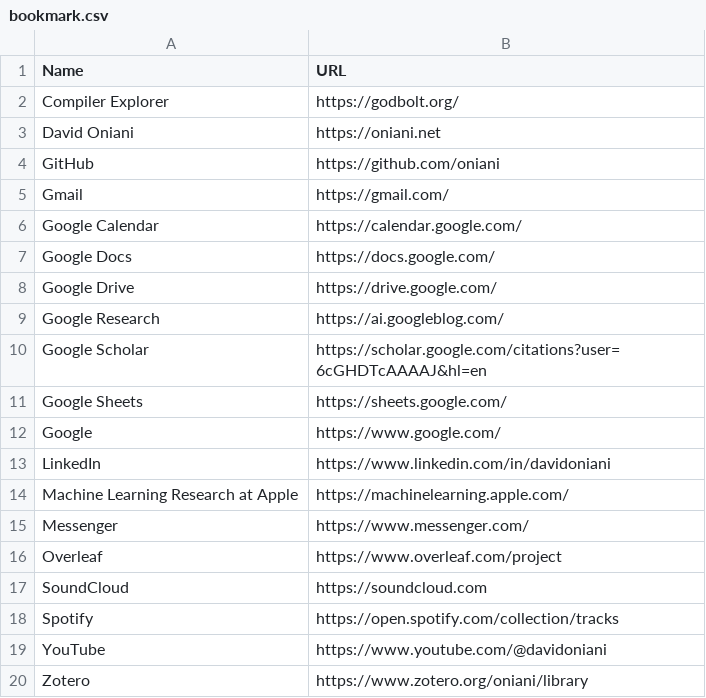
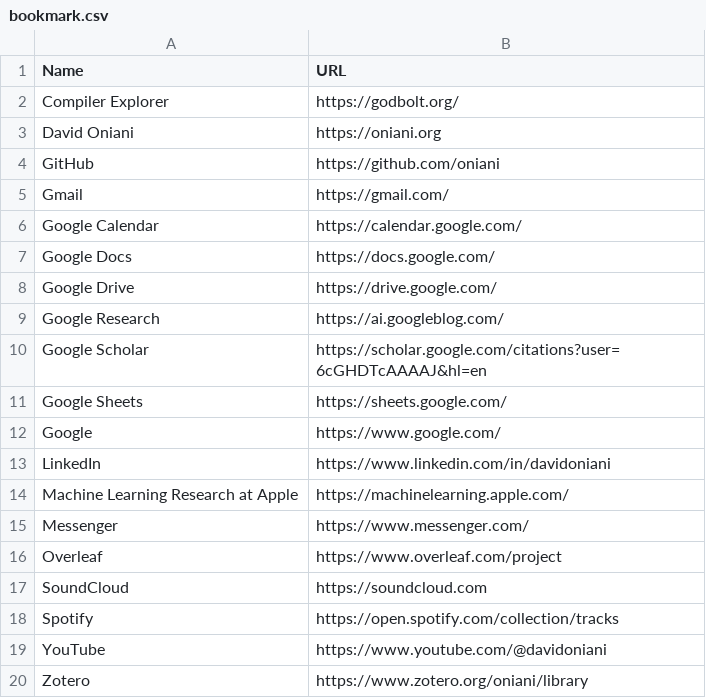
Before and after one commit to oniani/dot, a CSV file: .local/share/bookmark.csv, drawn as a sheet.

Commit message:
Updates

```diff
--- a/.local/share/bookmark.csv
+++ b/.local/share/bookmark.csv
@@ -2,3 +2,3 @@ Name|URL
 Compiler Explorer|https://godbolt.org/
-David Oniani|https://oniani.net
+David Oniani|https://oniani.org
 GitHub|https://github.com/oniani
```
